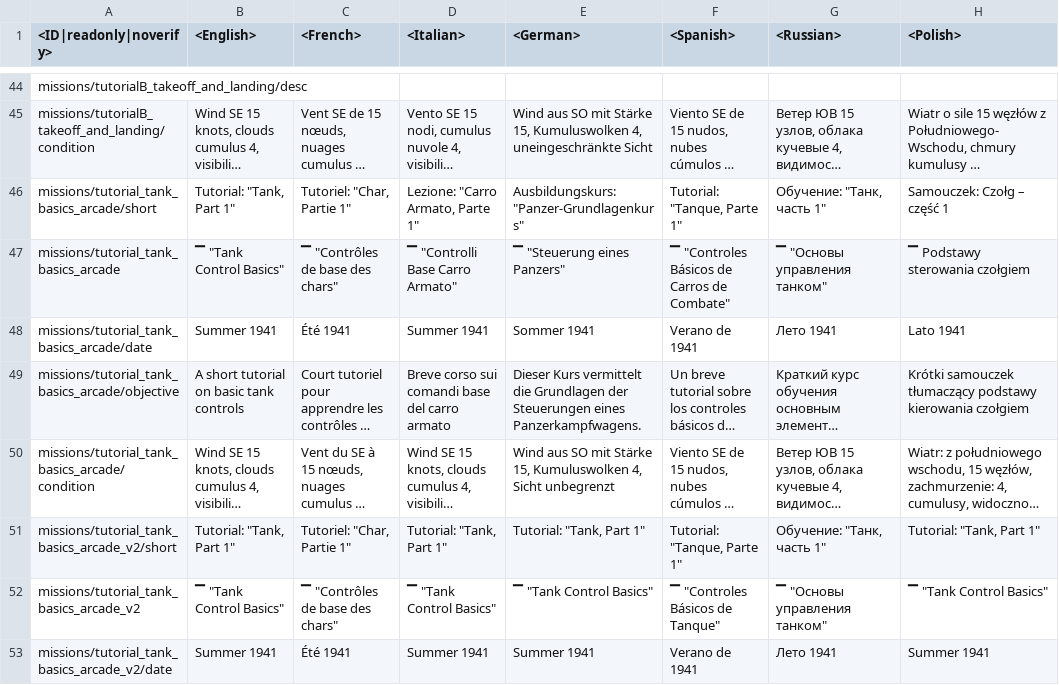
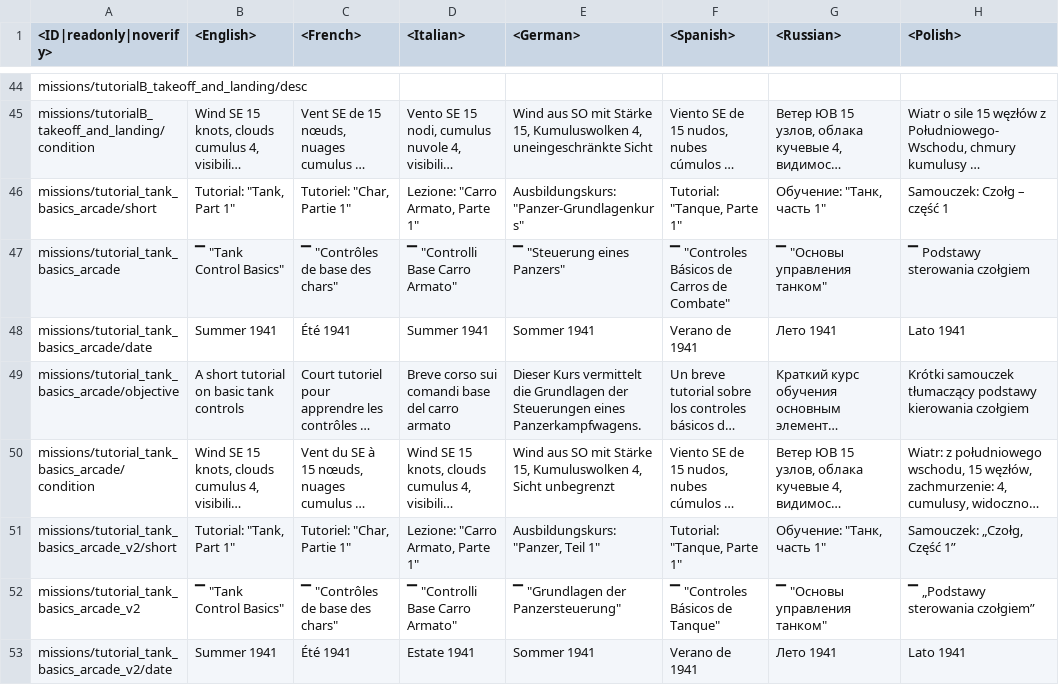
Before and after one commit to Beafty/astrbot_plugin_checkwtplayerlist, a CSV file: lang/missions_tutorial.csv, drawn as a sheet; only a part is shown, gaps mark what is left out; long unchanged cells end in …; the diff covers the shown part only; the diff names each change by its address in the sheet, - before the commit and + after, or states it on an @@ line.

```diff
--- a/lang/missions_tutorial.csv
+++ b/lang/missions_tutorial.csv
-D51 (<Italian>): Tutorial: "Tank, Part 1"
+D51 (<Italian>): Lezione: "Carro Armato, Parte 1"
-E51 (<German>): Tutorial: "Tank, Part 1"
+E51 (<German>): Ausbildungskurs: "Panzer, Teil 1"
-H51 (<Polish>): Tutorial: "Tank, Part 1"
+H51 (<Polish>): Samouczek: „Czołg, Część 1”
-D52 (<Italian>): ▔ "Tank Control Basics"
+D52 (<Italian>): ▔ "Controlli Base Carro Armato"
-E52 (<German>): ▔ "Tank Control Basics"
+E52 (<German>): ▔ "Grundlagen der Panzersteuerung"
-H52 (<Polish>): ▔ "Tank Control Basics"
+H52 (<Polish>): ▔ „Podstawy sterowania czołgiem”
-D53 (<Italian>): Summer 1941
+D53 (<Italian>): Estate 1941
-E53 (<German>): Summer 1941
+E53 (<German>): Sommer 1941
-H53 (<Polish>): Summer 1941
+H53 (<Polish>): Lato 1941
```
Also changed, not shown: 8 edited cells elsewhere in this file, lang/encyclopedia_tips.csv, lang/inf.csv, 15 other files.
